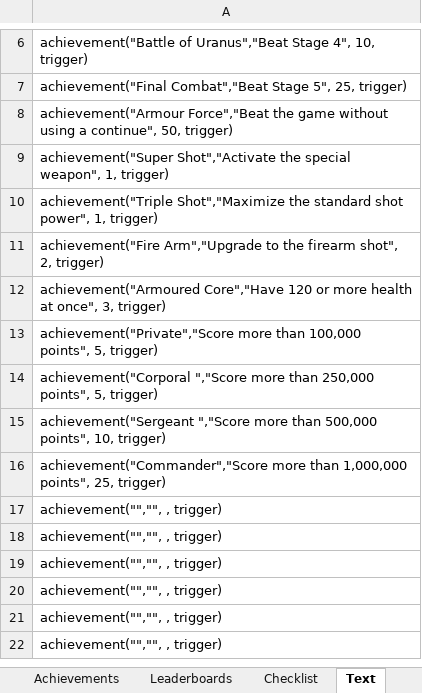
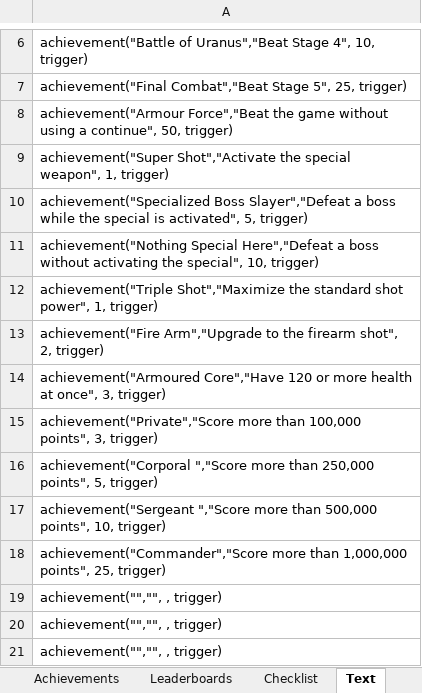
Before and after one commit to Etron-RA/RetroAchievements, an Excel workbook: My Sets/Armour Force (Mega Duck)/Armour Force - Plan.xlsx, sheet Text, drawn as a sheet; only a part is shown, gaps mark what is left out; the shorter side is filled out with more unchanged rows; values as stored, in another font and other column widths than the file's, no borders; removed rows and columns are numbered as before the commit, all else as after; the diff names each change by its address in the sheet, - before the commit and + after, or states it on an @@ line.

Commit message:
Added special related achievements

```diff
--- a/My Sets/Armour Force (Mega Duck)/Armour Force - Plan.xlsx (sheet Text)
+++ b/My Sets/Armour Force (Mega Duck)/Armour Force - Plan.xlsx (sheet Text)
+row 10: achievement("Specialized Boss Slayer","Defeat a boss while the special is activated", 5, trigger)
+row 11: achievement("Nothing Special Here","Defeat a boss without activating the special", 10, trigger)
-A15: …100,000 points", 5, trigger)
+A15: …100,000 points", 3, trigger)
-row 17: achievement("","", , trigger)
-row 18: achievement("","", , trigger)
```
Also changed, not shown: sheet Checklist, sheet Achievements, sheet Stats, formulas that keep their value, 4 other files.
